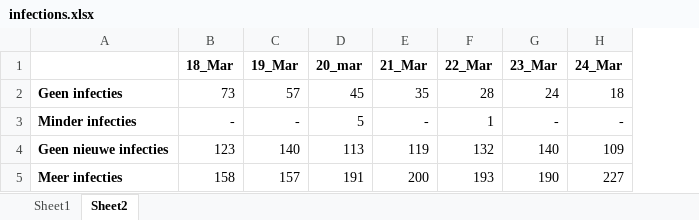
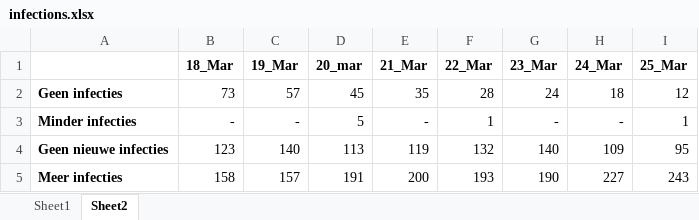
Before and after one commit to AC1976/COVID19-in-NL, an Excel workbook: infections.xlsx, sheet Sheet2, drawn as a sheet; values as stored, in another font and other column widths than the file's, no borders; the diff names each change by its address in the sheet, - before the commit and + after, or states it on an @@ line.

```diff
--- a/infections.xlsx (sheet Sheet2)
+++ b/infections.xlsx (sheet Sheet2)
+column I (25_Mar), rows 2-5: 12 | 1 | 95 | 243
```
Also changed, not shown: sheet Sheet1.
